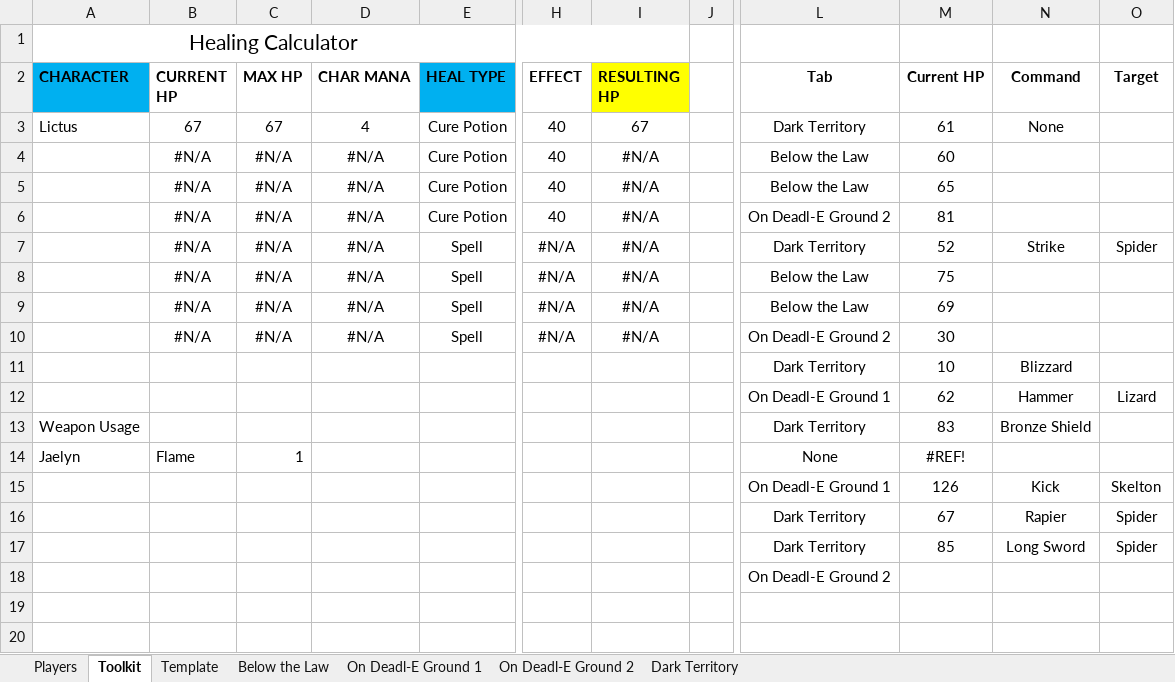
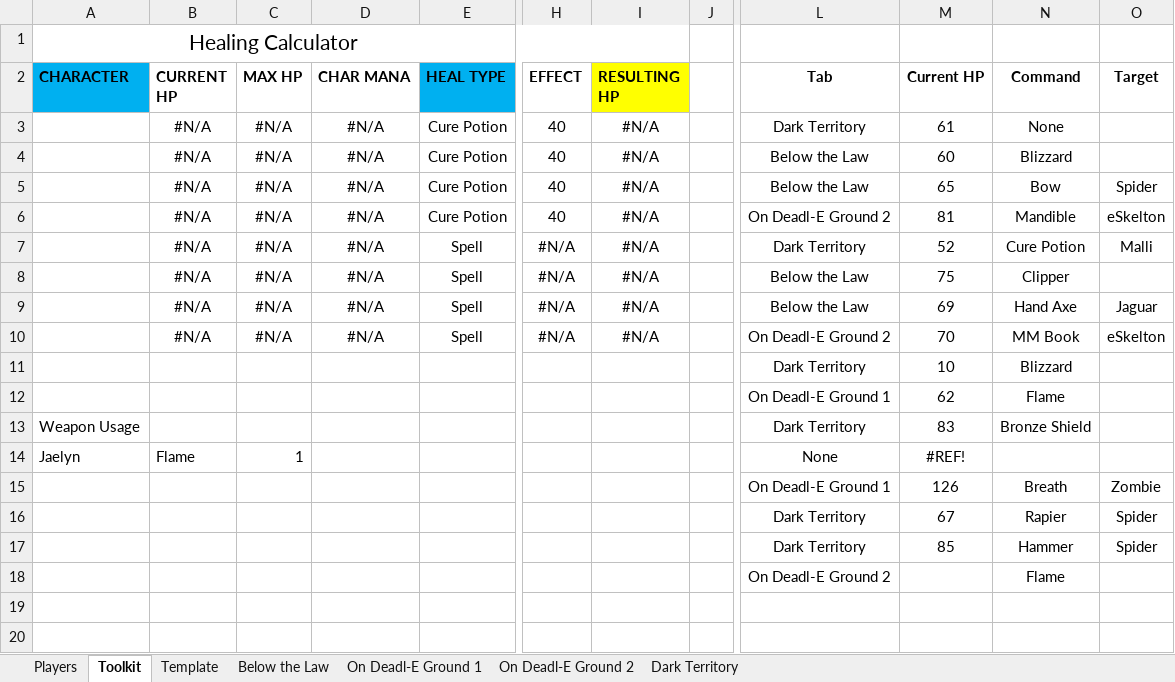
Before and after one commit to ActionIV/pillar, an Excel workbook: Battle Log.xlsm, sheet Toolkit, drawn as a sheet; only a part is shown, gaps mark what is left out; values as stored, in another font and other column widths than the file's, no borders; charts and pictures not drawn; the diff names each change by its address in the sheet, - before the commit and + after, or states it on an @@ line.

```diff
--- a/Battle Log.xlsm (sheet Toolkit)
+++ b/Battle Log.xlsm (sheet Toolkit)
-A3 (CHARACTER): Lictus
+A3 (CHARACTER): (empty)
-B3 (CURRENT HP): 67
+B3 (CURRENT HP): #N/A
-C3 (MAX HP): 67
+C3 (MAX HP): #N/A
-D3 (CHAR MANA): 4
+D3 (CHAR MANA): #N/A
-I3 (RESULTING HP): 67
+I3 (RESULTING HP): #N/A
-N4 (Command): (empty)
+N4 (Command): Blizzard
-N5 (Command): (empty)
+N5 (Command): Bow
-O5 (Target): (empty)
+O5 (Target): Spider
-N6 (Command): (empty)
+N6 (Command): Mandible
-O6 (Target): (empty)
+O6 (Target): eSkelton
-N7 (Command): Strike
+N7 (Command): Cure Potion
-O7 (Target): Spider
+O7 (Target): Malli
-N8 (Command): (empty)
+N8 (Command): Clipper
-N9 (Command): (empty)
+N9 (Command): Hand Axe
-O9 (Target): (empty)
+O9 (Target): Jaguar
-M10 (Current HP): 30
+M10 (Current HP): 70
-N10 (Command): (empty)
+N10 (Command): MM Book
-O10 (Target): (empty)
+O10 (Target): eSkelton
-N12 (Command): Hammer
+N12 (Command): Flame
-O12 (Target): Lizard
+O12 (Target): (empty)
-N15 (Command): Kick
+N15 (Command): Breath
-O15 (Target): Skelton
+O15 (Target): Zombie
-N17 (Command): Long Sword
+N17 (Command): Hammer
-N18 (Command): (empty)
+N18 (Command): Flame
```
Also changed, not shown: sheet Below the Law, sheet Players, sheet On Deadl-E Ground 1, sheet On Deadl-E Ground 2, sheet Dark Territory, formulas that keep their value, Battle Results.xlsx, FFL2 Data.xlsx, 2 other files.
